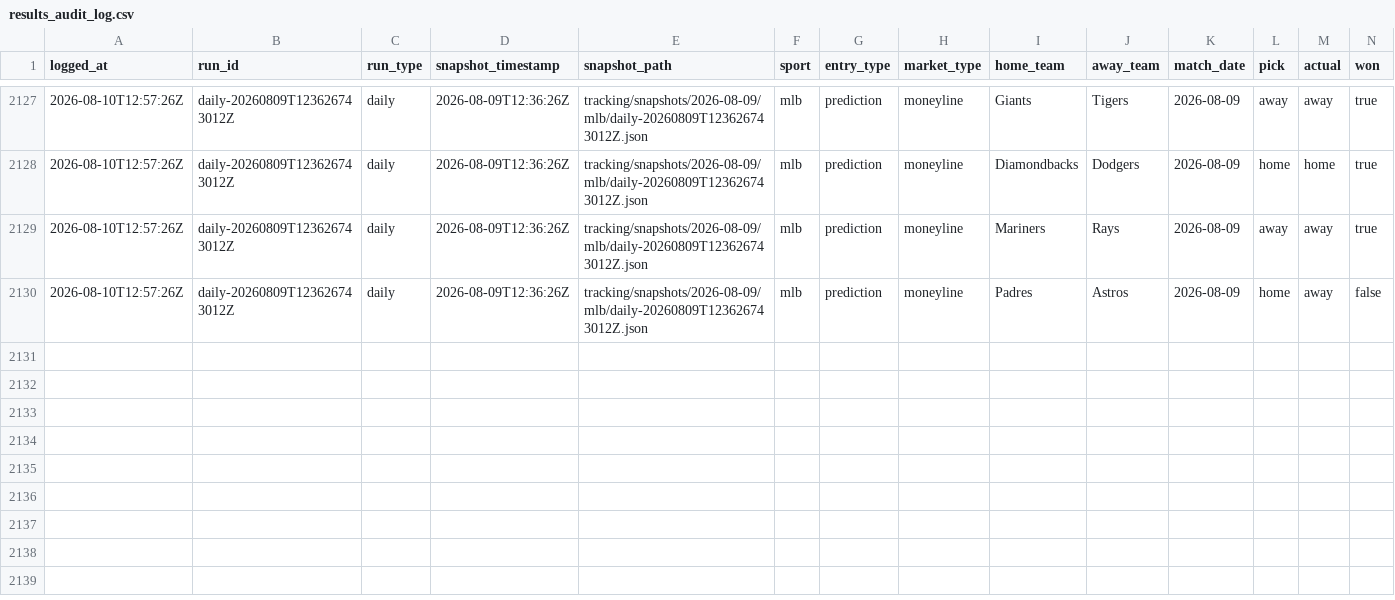
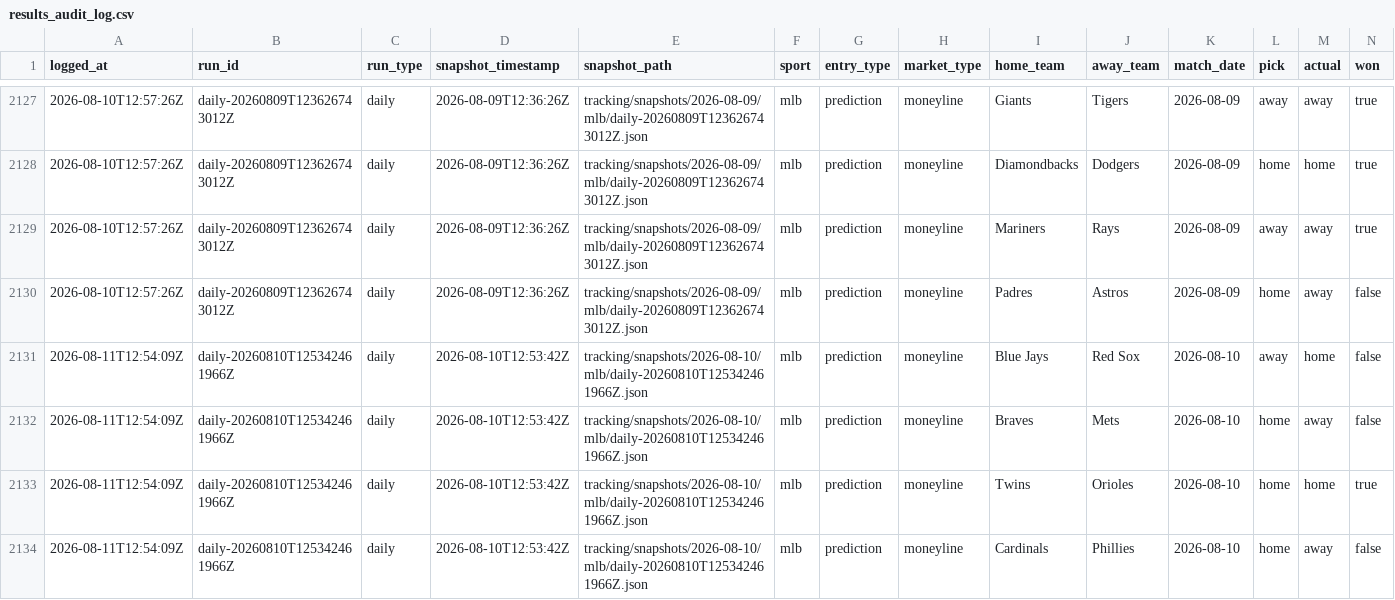
Before and after one commit to jasonpersinger/sloplocks, a CSV file: data/tracking/results_audit_log.csv, drawn as a sheet; only a part is shown, gaps mark what is left out; rows hold the shown columns only; the diff names each change by its address in the sheet, - before the commit and + after, or states it on an @@ line.

Commit message:
data: daily predictions 2026-08-11

```diff
--- a/data/tracking/results_audit_log.csv
+++ b/data/tracking/results_audit_log.csv
+row 2131: 2026-08-11T12:54:09Z | daily-20260810T125342461966Z | daily | 2026-08-10T12:53:42Z | tracking/snapshots/2026-08-10/mlb/daily-20260810T125342461966Z.json | mlb | prediction | moneyline | Blue Jays | Red Sox | 2026-08-10 | away | home | false
+row 2132: 2026-08-11T12:54:09Z | daily-20260810T125342461966Z | daily | 2026-08-10T12:53:42Z | tracking/snapshots/2026-08-10/mlb/daily-20260810T125342461966Z.json | mlb | prediction | moneyline | Braves | Mets | 2026-08-10 | home | away | false
+row 2133: 2026-08-11T12:54:09Z | daily-20260810T125342461966Z | daily | 2026-08-10T12:53:42Z | tracking/snapshots/2026-08-10/mlb/daily-20260810T125342461966Z.json | mlb | prediction | moneyline | Twins | Orioles | 2026-08-10 | home | home | true
+row 2134: 2026-08-11T12:54:09Z | daily-20260810T125342461966Z | daily | 2026-08-10T12:53:42Z | tracking/snapshots/2026-08-10/mlb/daily-20260810T125342461966Z.json | mlb | prediction | moneyline | Cardinals | Phillies | 2026-08-10 | home | away | false
```
Also changed, not shown: data/tracking/results_log.csv, 22 other files.
